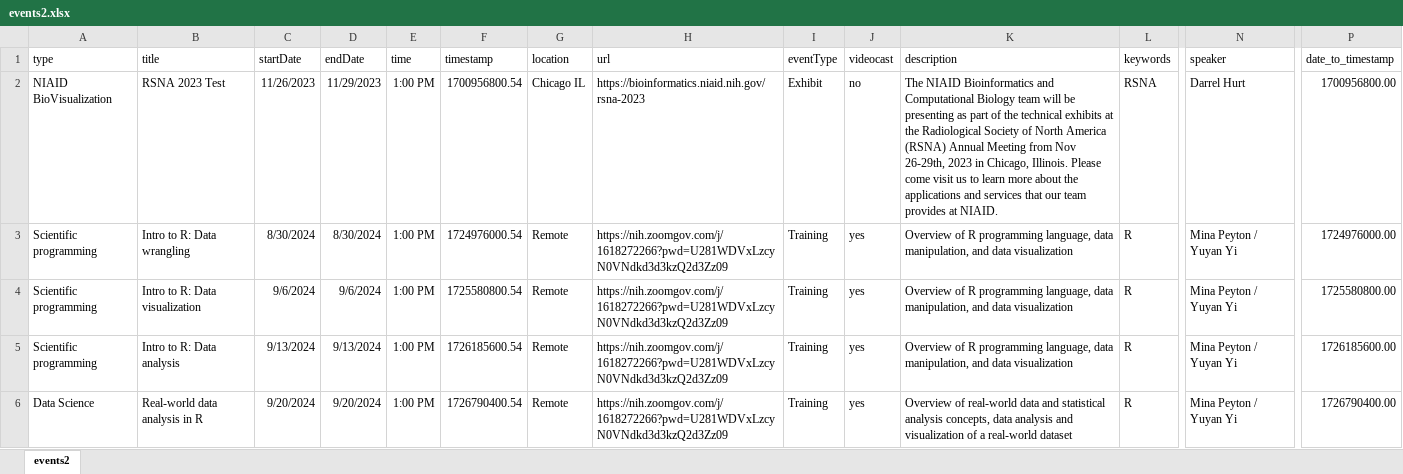
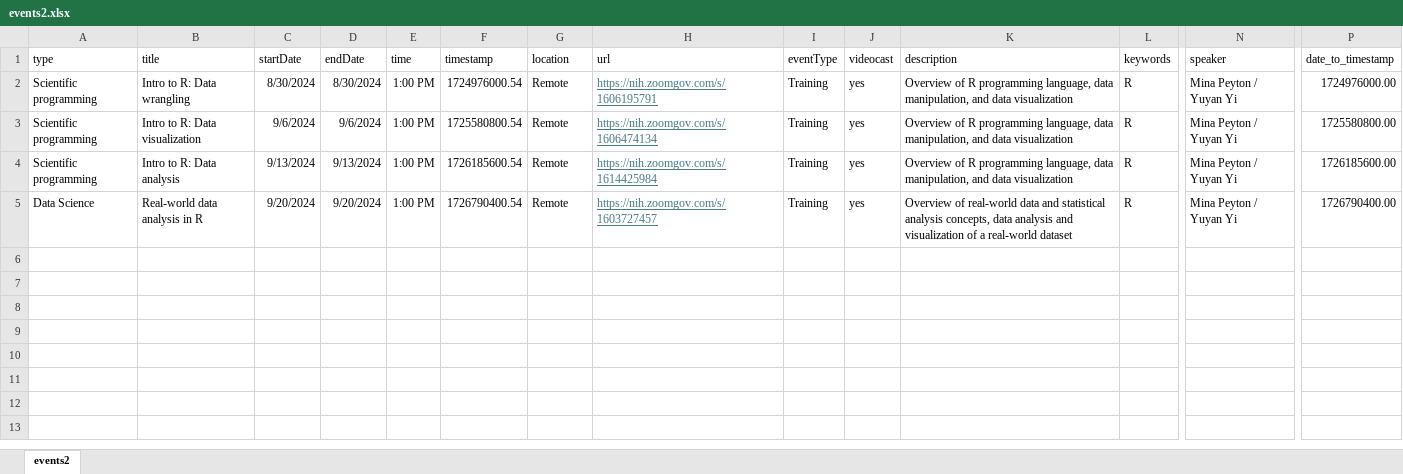
Before and after one commit to niaid/nbp_events_niaid, an Excel workbook: events2.xlsx, sheet events2, drawn as a sheet; only a part is shown, gaps mark what is left out; values as stored, in another font and other column widths than the file's, no borders; removed rows and columns are numbered as before the commit, all else as after; rows hold the shown columns only; the diff names each change by its address in the sheet, - before the commit and + after, or states it on an @@ line.

```diff
--- a/events2.xlsx (sheet events2)
+++ b/events2.xlsx (sheet events2)
-row 2: NIAID BioVisualization | RSNA 2023 Test | 11/26/2023 | 11/29/2023 | 1:00 PM | 1700956800.54 | Chicago IL | https://bioinformatics.niaid.nih.gov/rsna-2023 | Exhibit | no | The NIAID Bioinformatics and Computational Biology team will be presenting as part of the technical exhibits at the Radiological Society of North America (RSNA) Annual Meeting from Nov 26-29th, 2023 in Chicago, Illinois. Please come visit us to learn more about the applications and services that our team provides at NIAID. | RSNA | Darrel Hurt | 1700956800.00
-H2 (url): https://nih.zoomgov.com/j/1618272266?pwd=U281WDVxLzcyN0VNdkd3d3kzQ2d3Zz09
+H2 (url): https://nih.zoomgov.com/s/1606195791
@@ H2:H5 underline: off → on, text colour: black → #467886 @@
-H3 (url): https://nih.zoomgov.com/j/1618272266?pwd=U281WDVxLzcyN0VNdkd3d3kzQ2d3Zz09
+H3 (url): https://nih.zoomgov.com/s/1606474134
-H4 (url): https://nih.zoomgov.com/j/1618272266?pwd=U281WDVxLzcyN0VNdkd3d3kzQ2d3Zz09
+H4 (url): https://nih.zoomgov.com/s/1614425984
-H5 (url): https://nih.zoomgov.com/j/1618272266?pwd=U281WDVxLzcyN0VNdkd3d3kzQ2d3Zz09
+H5 (url): https://nih.zoomgov.com/s/1603727457
```
Also changed, not shown: formulas that keep their value, 1 other file.
